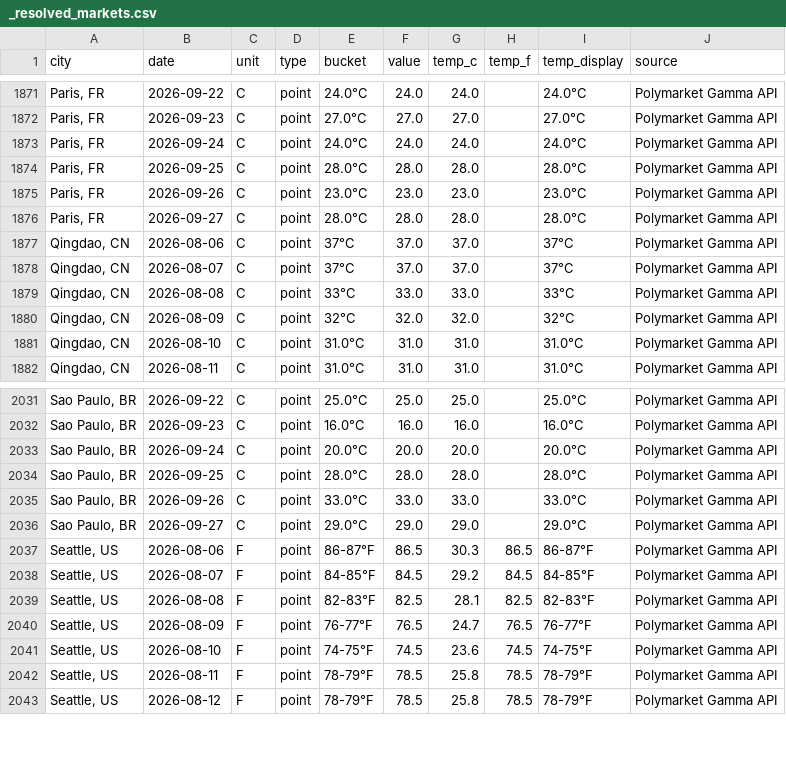
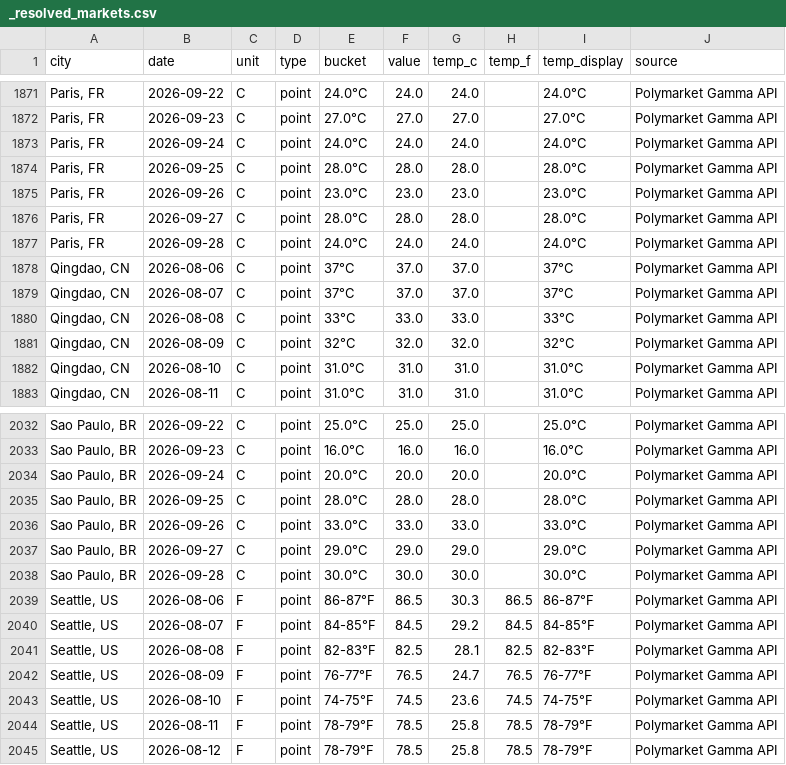
Before and after one commit to mgaaserud90-creator/weather-monitor, a CSV file: _resolved_markets.csv, drawn as a sheet; only a part is shown, gaps mark what is left out.

```diff
--- a/_resolved_markets.csv
+++ b/_resolved_markets.csv
@@ -1876,2 +1876,3 @@ city,date,unit,type,bucket,value,temp_c,temp_f,temp_display,source
 "Paris, FR",2026-09-27,C,point,28.0°C,28.0,28.0,,28.0°C,Polymarket Gamma API
+"Paris, FR",2026-09-28,C,point,24.0°C,24.0,24.0,,24.0°C,Polymarket Gamma API
 "Qingdao, CN",2026-08-06,C,point,37°C,37.0,37.0,,37°C,Polymarket Gamma API
@@ -2036,2 +2037,3 @@ city,date,unit,type,bucket,value,temp_c,temp_f,temp_display,source
 "Sao Paulo, BR",2026-09-27,C,point,29.0°C,29.0,29.0,,29.0°C,Polymarket Gamma API
+"Sao Paulo, BR",2026-09-28,C,point,30.0°C,30.0,30.0,,30.0°C,Polymarket Gamma API
 "Seattle, US",2026-08-06,F,point,86-87°F,86.5,30.3,86.5,86-87°F,Polymarket Gamma API
```
Also changed, not shown: _city_error_diagnostics.csv, _daily_city_log.csv, 19 other files.
